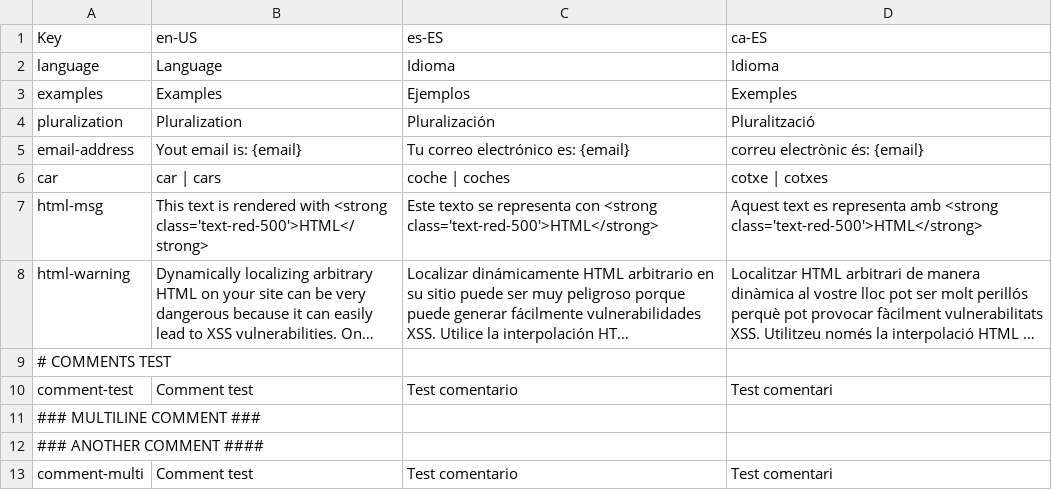
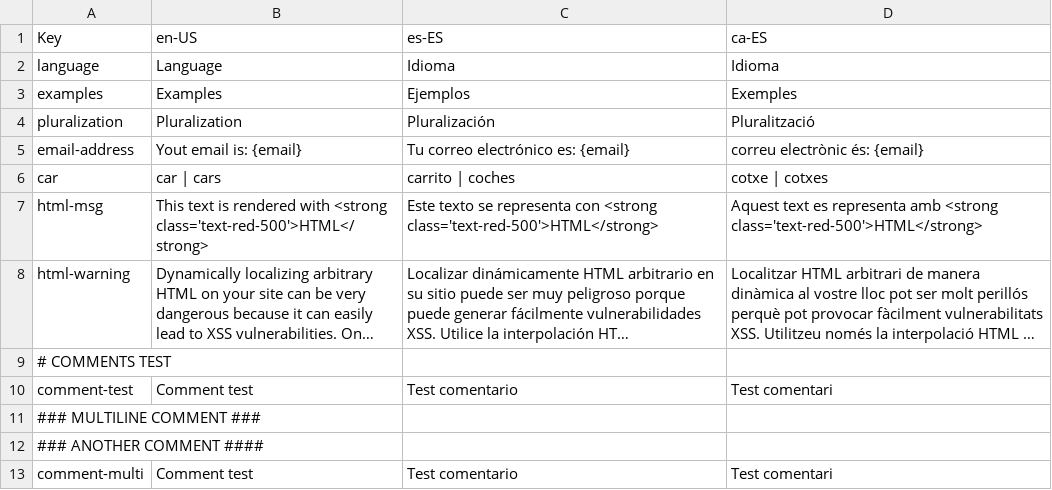
Before and after one commit to Jistoria/SistemaAutomatizacionTesis, a CSV file: locales/translations.csv, drawn as a sheet; long unchanged cells end in ….

Commit message:
configuracion final del translation.vue
configuracion final

```diff
--- a/locales/translations.csv
+++ b/locales/translations.csv
@@ -5,3 +5,3 @@ pluralization,"Pluralization","Pluralización",Pluralització
 email-address,"Yout email is: {email}","Tu correo electrónico es: {email}",correu electrònic és: {email}
-car,"car | cars","coche | coches",cotxe | cotxes
+car,"car | cars","carrito | coches",cotxe | cotxes
 html-msg,"This text is rendered with <strong class='text-red-500'>HTML</strong>","Este texto se representa con <strong class='text-red-500'>HTML</strong>",Aquest text es representa amb <strong class='text-red-500'>HTML</strong>
```
Also changed, not shown: 5 other files.
